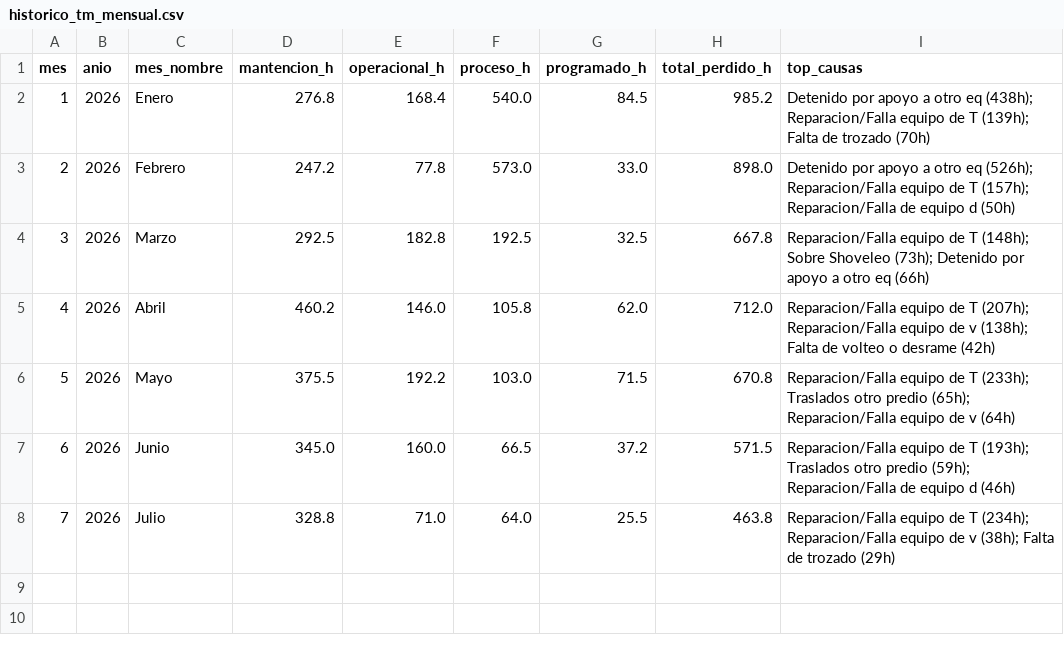
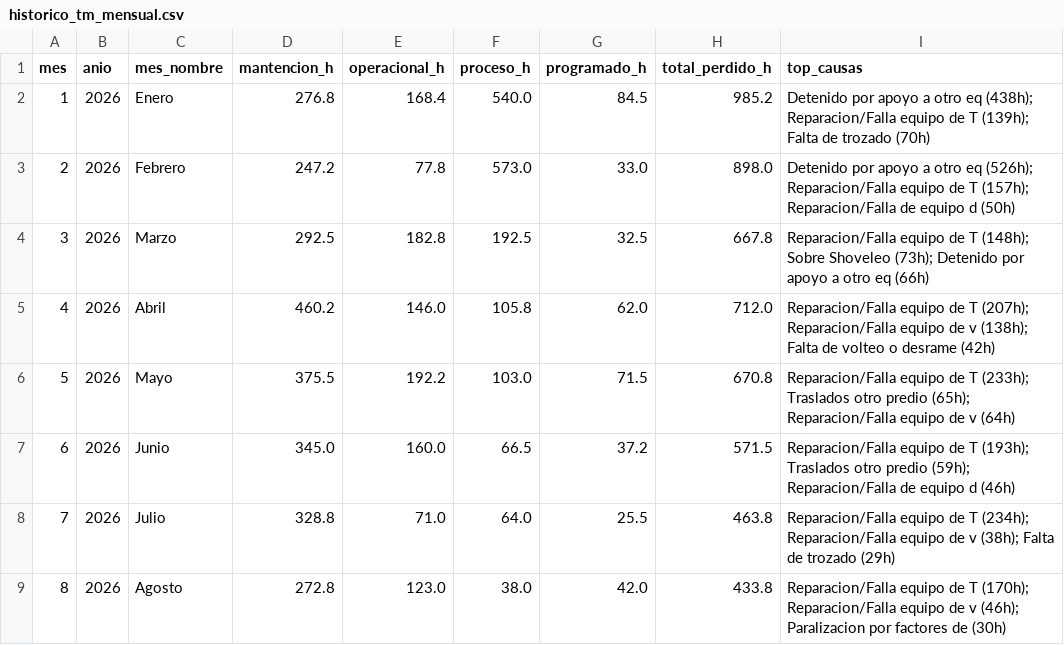
Before and after one commit to cesarg-lab/tito-pipeline-produccion, a CSV file: historico_tm_mensual.csv, drawn as a sheet.

```diff
--- a/historico_tm_mensual.csv
+++ b/historico_tm_mensual.csv
@@ -8 +8,2 @@ mes;anio;mes_nombre;mantencion_h;operacional_h;proceso_h;programado_h;total_perd
 7;2026;Julio;328.8;71.0;64.0;25.5;463.8;"Reparacion/Falla equipo de T (234h); Reparacion/Falla equipo de v (38h); Falta de trozado (29h)"
+8;2026;Agosto;272.8;123.0;38.0;42.0;433.8;"Reparacion/Falla equipo de T (170h); Reparacion/Falla equipo de v (46h); Paralizacion por factores de (30h)"
```
Also changed, not shown: historico_cierres_mensuales.csv, 1 other file.
